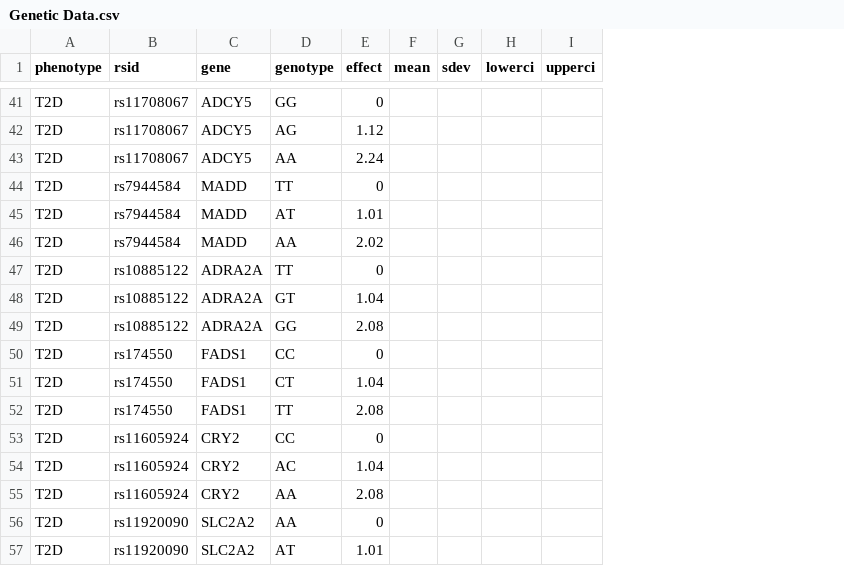
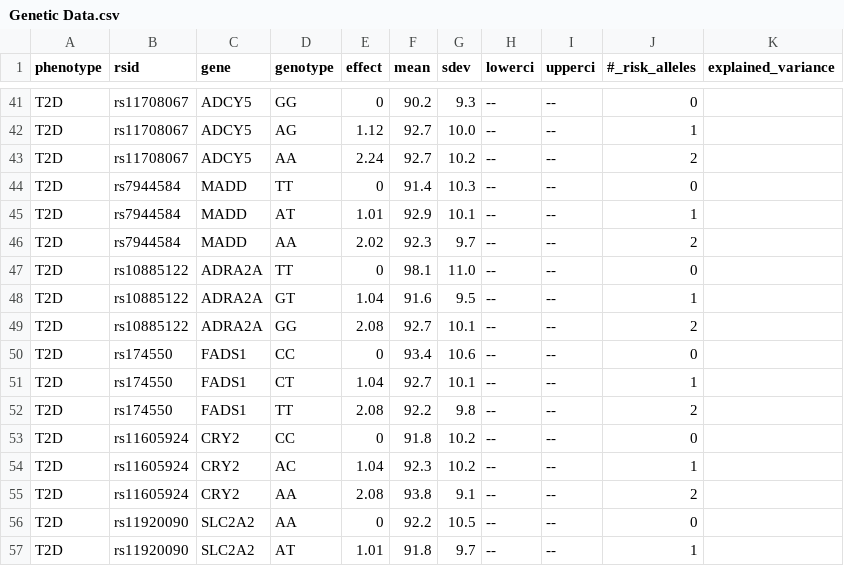
Before and after one commit to Genes-N-Risks/genocode, a CSV file: genocode/data/Genetic Data.csv, drawn as a sheet; only a part is shown, gaps mark what is left out; the diff covers the shown part only; the diff names each change by its address in the sheet, - before the commit and + after, or states it on an @@ line.

Commit message:
Updated Genetic Data with T2D genotype mean and sdev data

```diff
--- a/genocode/data/Genetic Data.csv
+++ b/genocode/data/Genetic Data.csv
+column J (#_risk_alleles), rows 41-57: 0 | 1 | 2 | 0 | 1 | 2 | 0 | 1 | 2 | 0 | 1 | 2 | 0 | 1 | 2 | 0 | 1
+column K (explained_variance), empty
-F41 (mean): (empty)
+F41 (mean): 90.2
-G41 (sdev): (empty)
+G41 (sdev): 9.3
-H41:H57 (lowerci): (empty)
+H41:H57 (lowerci): --
-I41:I57 (upperci): (empty)
+I41:I57 (upperci): --
-F42:F43 (mean): (empty)
+F42:F43 (mean): 92.7
-G42 (sdev): (empty)
+G42 (sdev): 10.0
-G43 (sdev): (empty)
+G43 (sdev): 10.2
-F44 (mean): (empty)
+F44 (mean): 91.4
-G44 (sdev): (empty)
+G44 (sdev): 10.3
-F45 (mean): (empty)
+F45 (mean): 92.9
-G45 (sdev): (empty)
+G45 (sdev): 10.1
-F46 (mean): (empty)
+F46 (mean): 92.3
-G46 (sdev): (empty)
+G46 (sdev): 9.7
-F47 (mean): (empty)
+F47 (mean): 98.1
-G47 (sdev): (empty)
+G47 (sdev): 11.0
-F48 (mean): (empty)
+F48 (mean): 91.6
-G48 (sdev): (empty)
+G48 (sdev): 9.5
-F49 (mean): (empty)
+F49 (mean): 92.7
-G49 (sdev): (empty)
+G49 (sdev): 10.1
-F50 (mean): (empty)
+F50 (mean): 93.4
-G50 (sdev): (empty)
+G50 (sdev): 10.6
-F51 (mean): (empty)
+F51 (mean): 92.7
-G51 (sdev): (empty)
+G51 (sdev): 10.1
-F52 (mean): (empty)
+F52 (mean): 92.2
-G52 (sdev): (empty)
+G52 (sdev): 9.8
-F53 (mean): (empty)
+F53 (mean): 91.8
-G53:G54 (sdev): (empty)
+G53:G54 (sdev): 10.2
-F54 (mean): (empty)
+F54 (mean): 92.3
-F55 (mean): (empty)
+F55 (mean): 93.8
-G55 (sdev): (empty)
+G55 (sdev): 9.1
-F56 (mean): (empty)
+F56 (mean): 92.2
-G56 (sdev): (empty)
+G56 (sdev): 10.5
-F57 (mean): (empty)
+F57 (mean): 91.8
-G57 (sdev): (empty)
+G57 (sdev): 9.7
```
Also changed, not shown: 105 edited cells elsewhere in this file.
